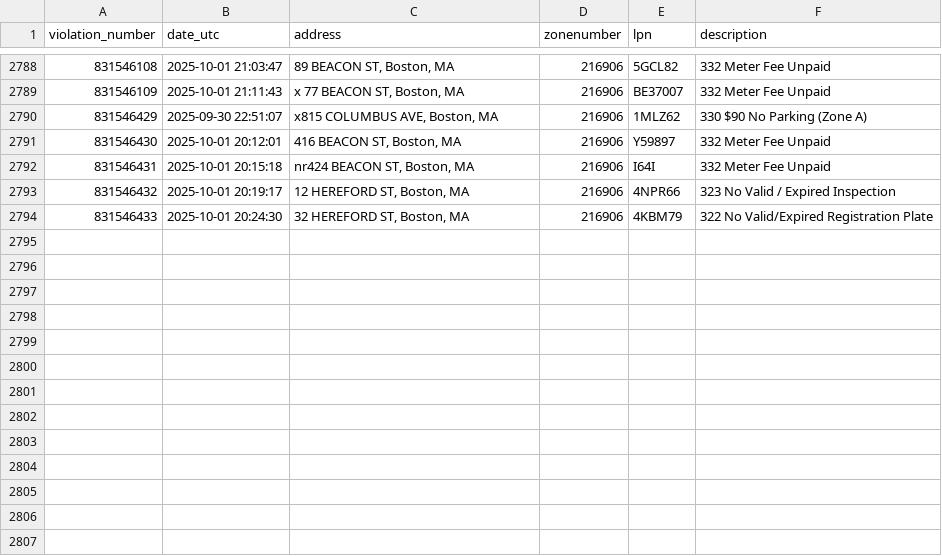
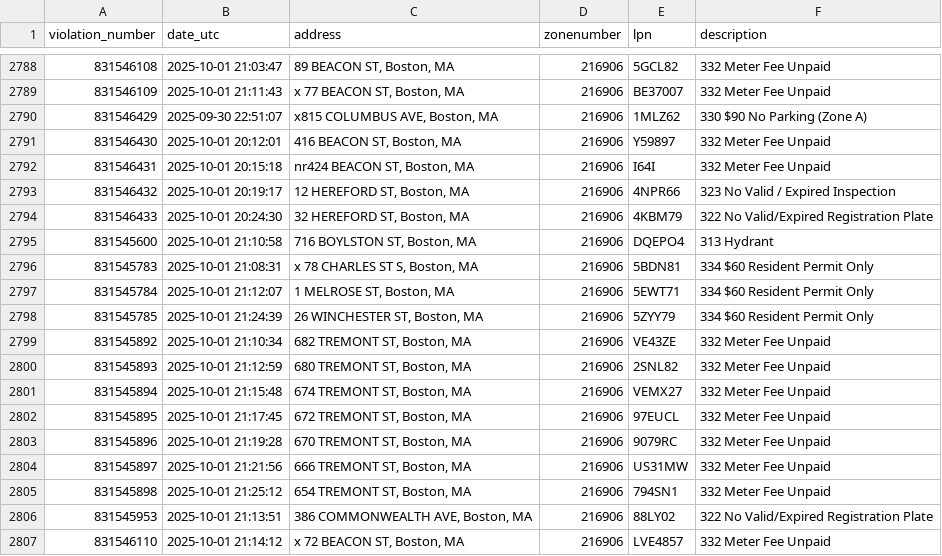
Before and after one commit to jack898/PollingAuto, a CSV file: filtered_boston_tickets.csv, drawn as a sheet; only a part is shown, gaps mark what is left out; the diff names each change by its address in the sheet, - before the commit and + after, or states it on an @@ line.

```diff
--- a/filtered_boston_tickets.csv
+++ b/filtered_boston_tickets.csv
+row 2795: 831545600 | 2025-10-01 21:10:58 | 716 BOYLSTON ST, Boston, MA | 216906 | DQEPO4 | 313 Hydrant
+row 2796: 831545783 | 2025-10-01 21:08:31 | x 78 CHARLES ST S, Boston, MA | 216906 | 5BDN81 | 334 $60 Resident Permit Only
+row 2797: 831545784 | 2025-10-01 21:12:07 | 1 MELROSE ST, Boston, MA | 216906 | 5EWT71 | 334 $60 Resident Permit Only
+row 2798: 831545785 | 2025-10-01 21:24:39 | 26 WINCHESTER ST, Boston, MA | 216906 | 5ZYY79 | 334 $60 Resident Permit Only
+row 2799: 831545892 | 2025-10-01 21:10:34 | 682 TREMONT ST, Boston, MA | 216906 | VE43ZE | 332 Meter Fee Unpaid
+row 2800: 831545893 | 2025-10-01 21:12:59 | 680 TREMONT ST, Boston, MA | 216906 | 2SNL82 | 332 Meter Fee Unpaid
+row 2801: 831545894 | 2025-10-01 21:15:48 | 674 TREMONT ST, Boston, MA | 216906 | VEMX27 | 332 Meter Fee Unpaid
+row 2802: 831545895 | 2025-10-01 21:17:45 | 672 TREMONT ST, Boston, MA | 216906 | 97EUCL | 332 Meter Fee Unpaid
+row 2803: 831545896 | 2025-10-01 21:19:28 | 670 TREMONT ST, Boston, MA | 216906 | 9079RC | 332 Meter Fee Unpaid
+row 2804: 831545897 | 2025-10-01 21:21:56 | 666 TREMONT ST, Boston, MA | 216906 | US31MW | 332 Meter Fee Unpaid
+row 2805: 831545898 | 2025-10-01 21:25:12 | 654 TREMONT ST, Boston, MA | 216906 | 794SN1 | 332 Meter Fee Unpaid
+row 2806: 831545953 | 2025-10-01 21:13:51 | 386 COMMONWEALTH AVE, Boston, MA | 216906 | 88LY02 | 322 No Valid/Expired Registration Plate
+row 2807: 831546110 | 2025-10-01 21:14:12 | x 72 BEACON ST, Boston, MA | 216906 | LVE4857 | 332 Meter Fee Unpaid
```
Also changed, not shown: 6 other files.
